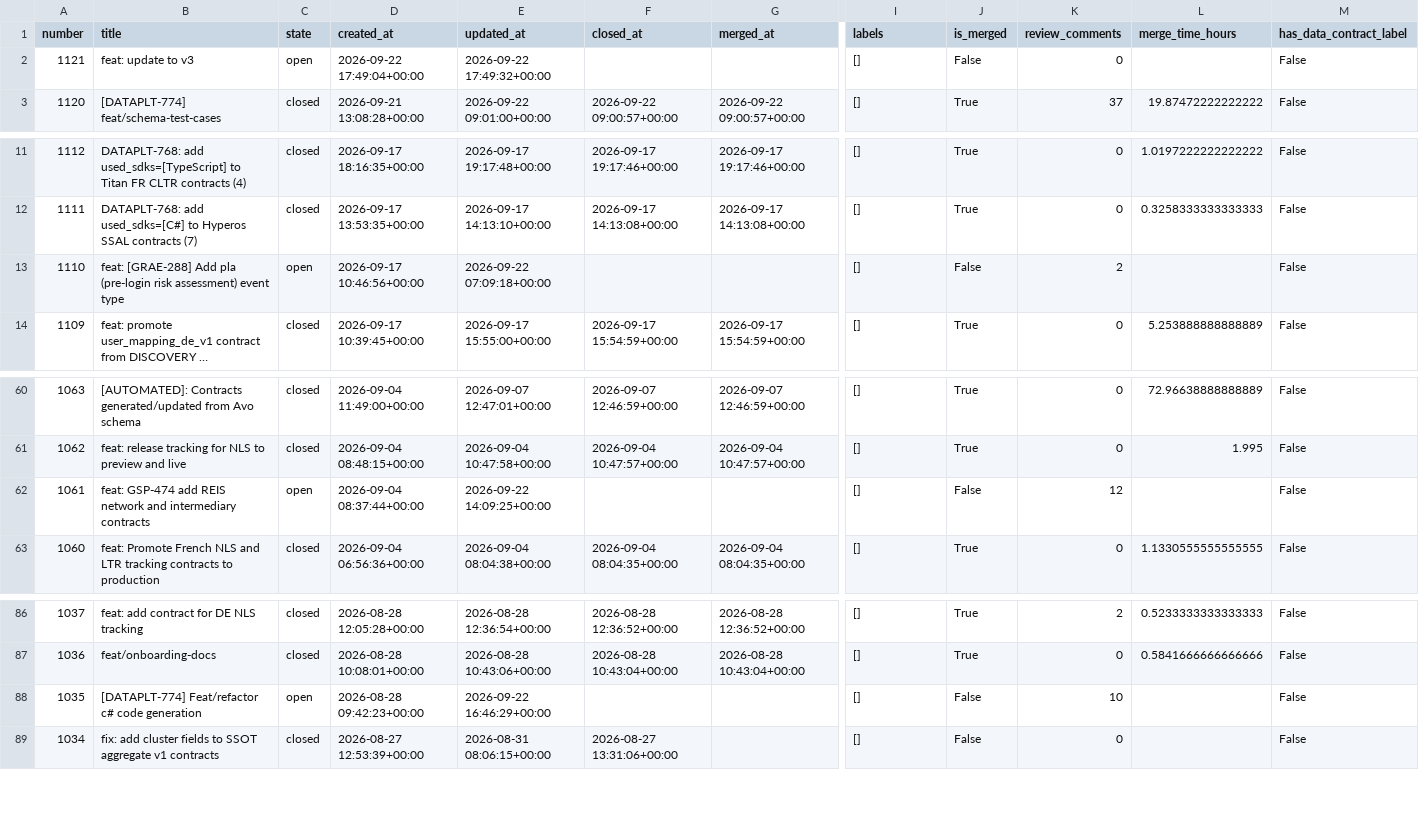
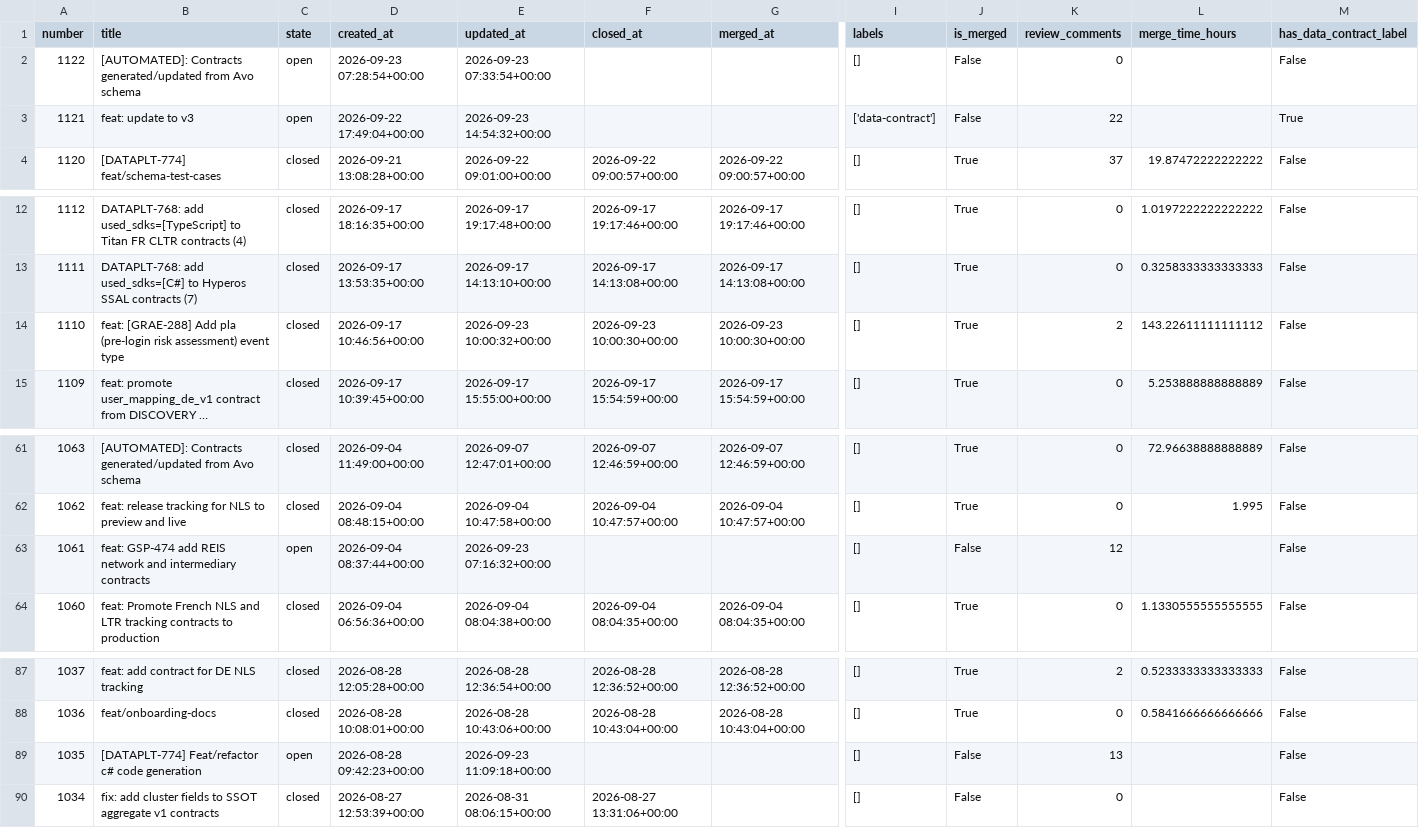
Before and after one commit to aviv-fathallahelmasri/github-pr-analytics, a CSV file: dashboard/data/pr_data.csv, drawn as a sheet; only a part is shown, gaps mark what is left out; long unchanged cells end in …; addresses are those after the commit; rows hold the shown columns only; the diff names each change by its address in the sheet, - before the commit and + after, or states it on an @@ line.

```diff
--- a/dashboard/data/pr_data.csv
+++ b/dashboard/data/pr_data.csv
+row 2: 1122 | [AUTOMATED]: Contracts generated/updated from Avo schema | open | 2026-09-23 07:28:54+00:00 | 2026-09-23 07:33:54+00:00 |  |  | [] | False | 0 |  | False
-E3 (updated_at): 2026-09-22 17:49:32+00:00
+E3 (updated_at): 2026-09-23 14:54:32+00:00
-I3 (labels): []
+I3 (labels): ['data-contract']
-K3 (review_comments): 0
+K3 (review_comments): 22
-M3 (has_data_contract_label): False
+M3 (has_data_contract_label): True
-C14 (state): open
+C14 (state): closed
-E14 (updated_at): 2026-09-22 07:09:18+00:00
+E14 (updated_at): 2026-09-23 10:00:32+00:00
-F14 (closed_at): (empty)
+F14 (closed_at): 2026-09-23 10:00:30+00:00
-G14 (merged_at): (empty)
+G14 (merged_at): 2026-09-23 10:00:30+00:00
-J14 (is_merged): False
+J14 (is_merged): True
-L14 (merge_time_hours): (empty)
+L14 (merge_time_hours): 143.22611111111112
-E63 (updated_at): 2026-09-22 14:09:25+00:00
+E63 (updated_at): 2026-09-23 07:16:32+00:00
-E89 (updated_at): 2026-09-22 16:46:29+00:00
+E89 (updated_at): 2026-09-23 11:09:18+00:00
-K89 (review_comments): 10
+K89 (review_comments): 13
```
Also changed, not shown: 2 other files.
